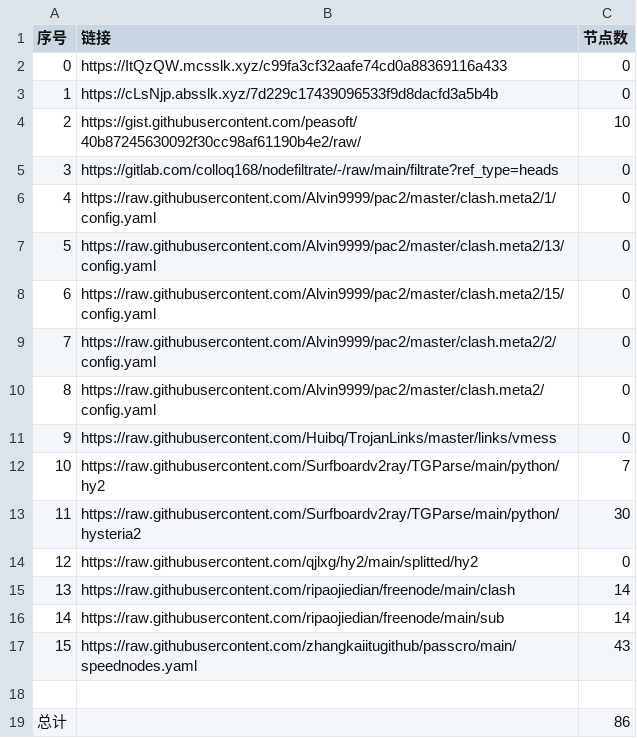
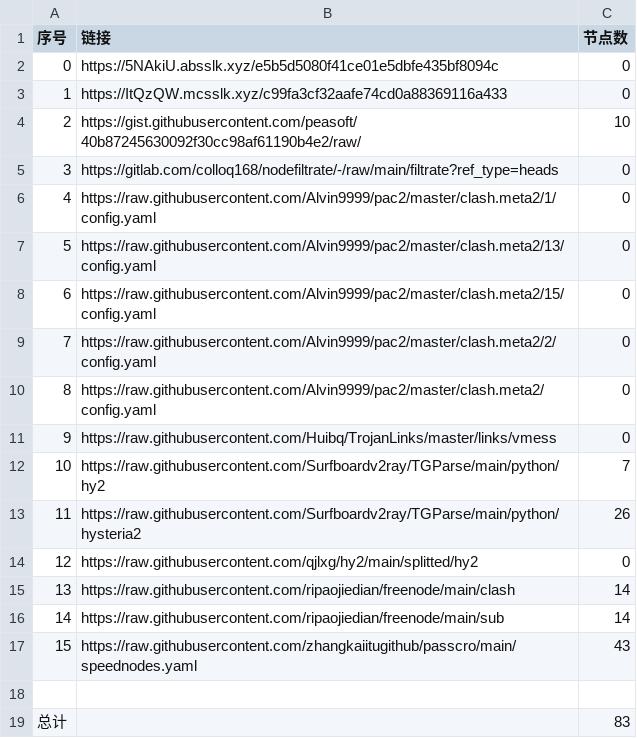
Before and after one commit to suanxidanian/NoMoreWalls, a CSV file: list_result.csv, drawn as a sheet.

```diff
--- a/list_result.csv
+++ b/list_result.csv
@@ -1,4 +1,4 @@
 序号,链接,节点数
-0,https://ItQzQW.mcsslk.xyz/c99fa3cf32aafe74cd0a88369116a433,0
-1,https://cLsNjp.absslk.xyz/7d229c17439096533f9d8dacfd3a5b4b,0
+0,https://5NAkiU.absslk.xyz/e5b5d5080f41ce01e5dbfe435bf8094c,0
+1,https://ItQzQW.mcsslk.xyz/c99fa3cf32aafe74cd0a88369116a433,0
 2,https://gist.githubusercontent.com/peasoft/40b87245630092f30cc98af61190b4e2/raw/,10
@@ -12,3 +12,3 @@
 10,https://raw.githubusercontent.com/Surfboardv2ray/TGParse/main/python/hy2,7
-11,https://raw.githubusercontent.com/Surfboardv2ray/TGParse/main/python/hysteria2,30
+11,https://raw.githubusercontent.com/Surfboardv2ray/TGParse/main/python/hysteria2,26
 12,https://raw.githubusercontent.com/qjlxg/hy2/main/splitted/hy2,0
@@ -18,2 +18,2 @@
 
-总计,,86
+总计,,83
```
Also changed, not shown: 16 other files.
